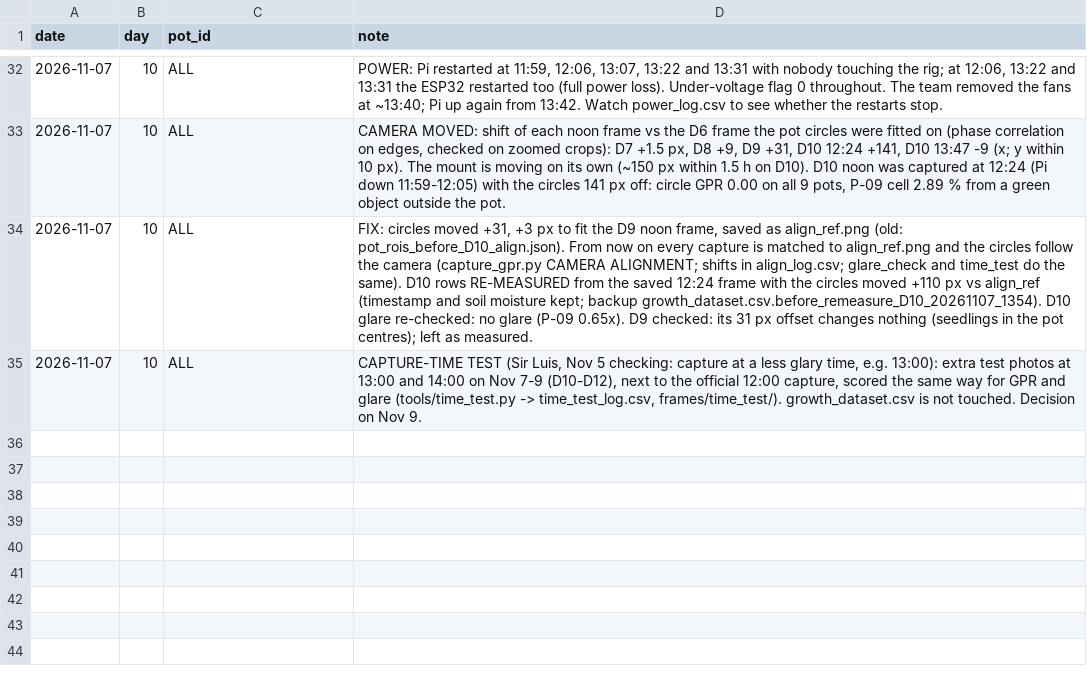
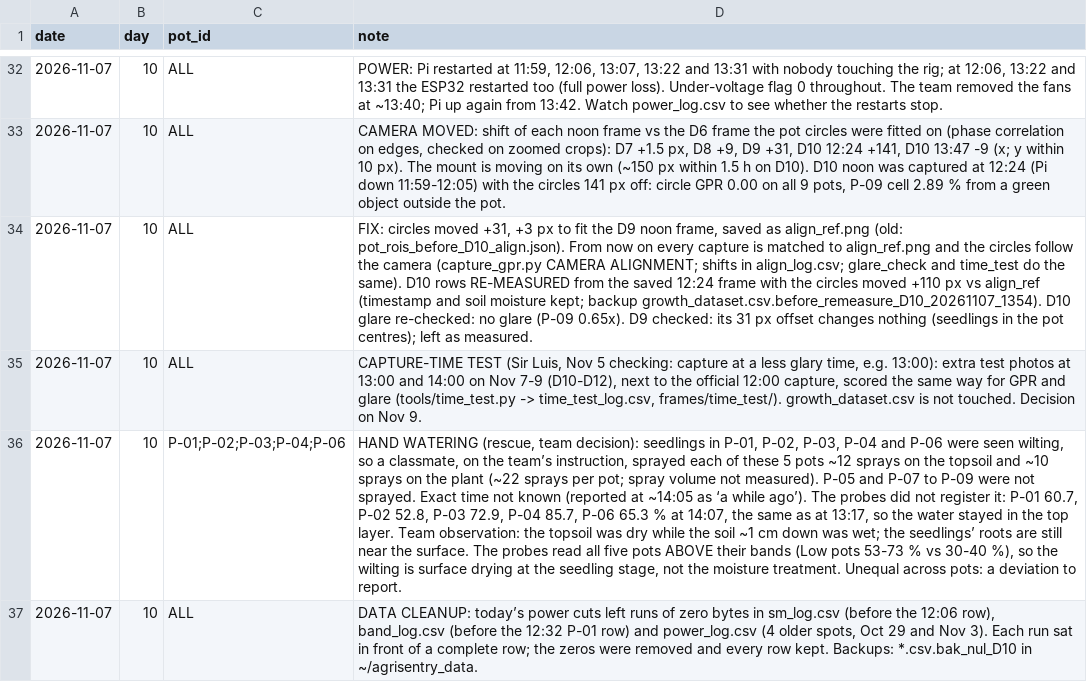
Before and after one commit to cedvtan13/THESIS, a CSV file: DATA/thesis/field_log.csv, drawn as a sheet; only a part is shown, gaps mark what is left out; the diff names each change by its address in the sheet, - before the commit and + after, or states it on an @@ line.

```diff
--- a/DATA/thesis/field_log.csv
+++ b/DATA/thesis/field_log.csv
+row 36: 2026-11-07 | 10 | P-01;P-02;P-03;P-04;P-06 | HAND WATERING (rescue, team decision): seedlings in P-01, P-02, P-03, P-04 and P-06 were seen wilting, so a classmate, on the team’s instruction, sprayed each of these 5 pots ~12 sprays on the topsoil and ~10 sprays on the plant (~22 sprays per pot; spray volume not measured). P-05 and P-07 to P-09 were not sprayed. Exact time not known (reported at ~14:05 as ‘a while ago’). The probes did not register it: P-01 60.7, P-02 52.8, P-03 72.9, P-04 85.7, P-06 65.3 % at 14:07, the same as at 13:17, so the water stayed in the top layer. Team observation: the topsoil was dry while the soil ~1 cm down was wet; the seedlings’ roots are still near the surface. The probes read all five pots ABOVE their bands (Low pots 53-73 % vs 30-40 %), so the wilting is surface drying at the seedling stage, not the moisture treatment. Unequal across pots: a deviation to report.
+row 37: 2026-11-07 | 10 | ALL | DATA CLEANUP: today’s power cuts left runs of zero bytes in sm_log.csv (before the 12:06 row), band_log.csv (before the 12:32 P-01 row) and power_log.csv (4 older spots, Oct 29 and Nov 3). Each run sat in front of a complete row; the zeros were removed and every row kept. Backups: *.csv.bak_nul_D10 in ~/agrisentry_data.
```
Also changed, not shown: DATA/thesis/gpr_per_pot/P-01_gpr.csv, DATA/thesis/gpr_per_pot/P-02_gpr.csv, 10 other files.
